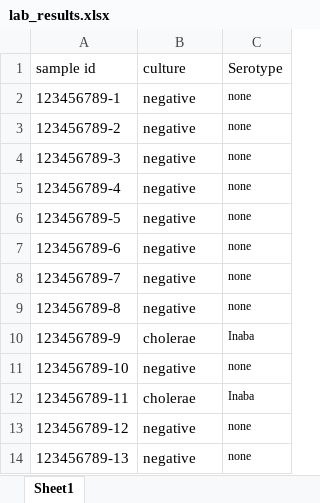
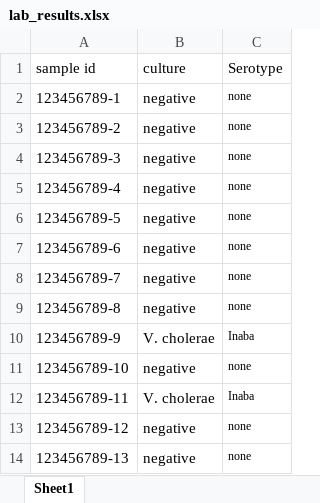
Before and after one commit to WCSCourses/GenEpiLAC2023, an Excel workbook: Modules/Web_tools_for_genomic_epidemiology/lab_results.xlsx, sheet Sheet1, drawn as a sheet; values as stored, in another font and other column widths than the file's, no borders; the diff names each change by its address in the sheet, - before the commit and + after, or states it on an @@ line.

Commit message:
update lab_results of web tools

```diff
--- a/Modules/Web_tools_for_genomic_epidemiology/lab_results.xlsx (sheet Sheet1)
+++ b/Modules/Web_tools_for_genomic_epidemiology/lab_results.xlsx (sheet Sheet1)
-B10 (culture): cholerae
+B10 (culture): V. cholerae
-B12 (culture): cholerae
+B12 (culture): V. cholerae
```
